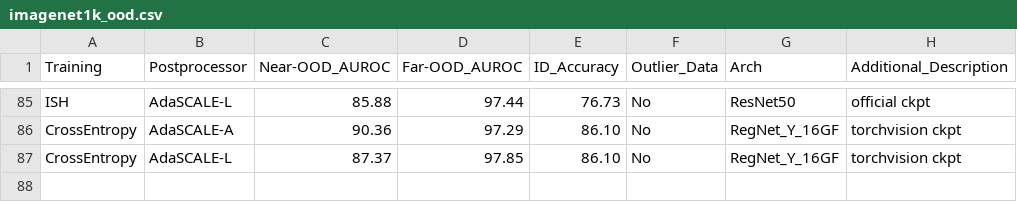
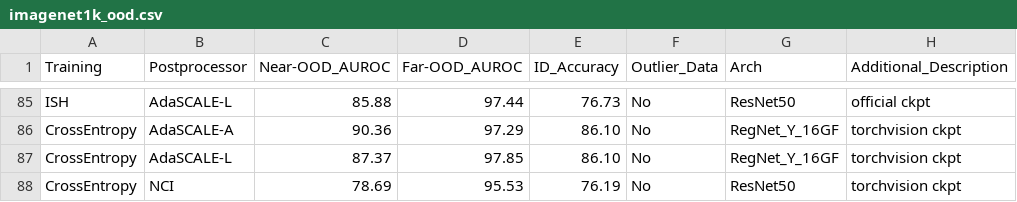
Before and after one commit to Jingkang50/OpenOOD, a CSV file: results/imagenet1k_ood.csv, drawn as a sheet; only a part is shown, gaps mark what is left out.

```diff
--- a/results/imagenet1k_ood.csv
+++ b/results/imagenet1k_ood.csv
@@ -87 +87,2 @@ CrossEntropy,AdaSCALE-A,90.36,97.29,86.10,No,RegNet_Y_16GF,torchvision ckpt
 CrossEntropy,AdaSCALE-L,87.37,97.85,86.10,No,RegNet_Y_16GF,torchvision ckpt
+CrossEntropy,NCI,78.69,95.53,76.19,No,ResNet50,torchvision ckpt
```
Also changed, not shown: results/cifar10.csv, results/cifar100.csv, 2 other files.
